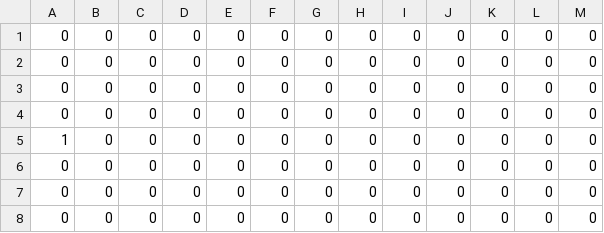
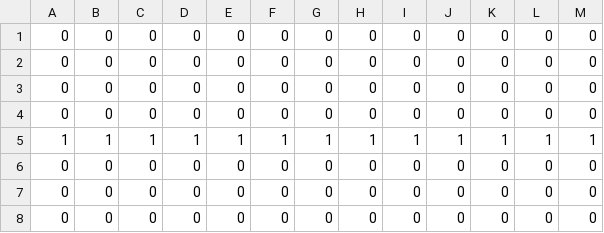
Before and after one commit to RyanBeatty/game-library, a CSV file: dodge/assets/level/level/simplified/Level_0/Collisions2.csv, drawn as a sheet.

Commit message:
add rest of collisions

```diff
--- a/dodge/assets/level/level/simplified/Level_0/Collisions2.csv
+++ b/dodge/assets/level/level/simplified/Level_0/Collisions2.csv
@@ -4,3 +4,3 @@
 0,0,0,0,0,0,0,0,0,0,0,0,0,
-1,0,0,0,0,0,0,0,0,0,0,0,0,
+1,1,1,1,1,1,1,1,1,1,1,1,1,
 0,0,0,0,0,0,0,0,0,0,0,0,0,
```
Also changed, not shown: 2 other files.
